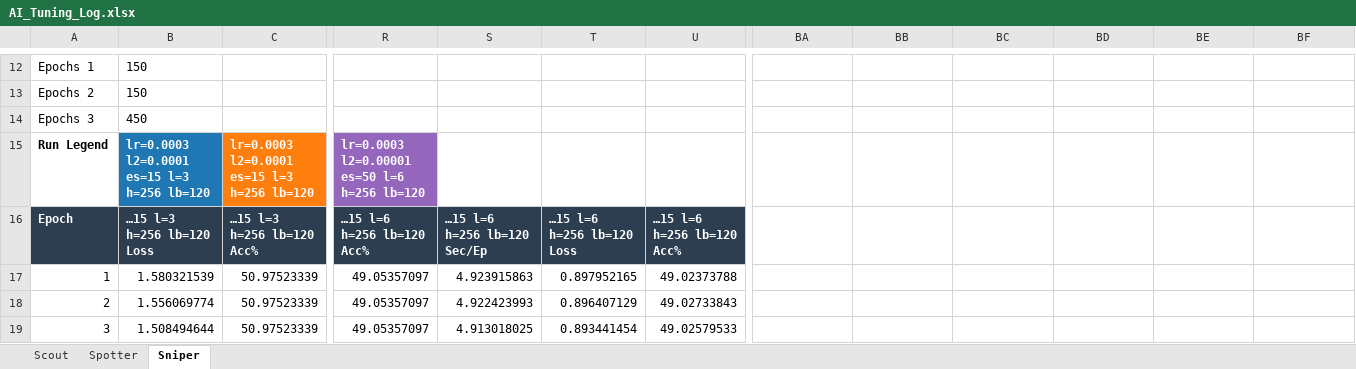
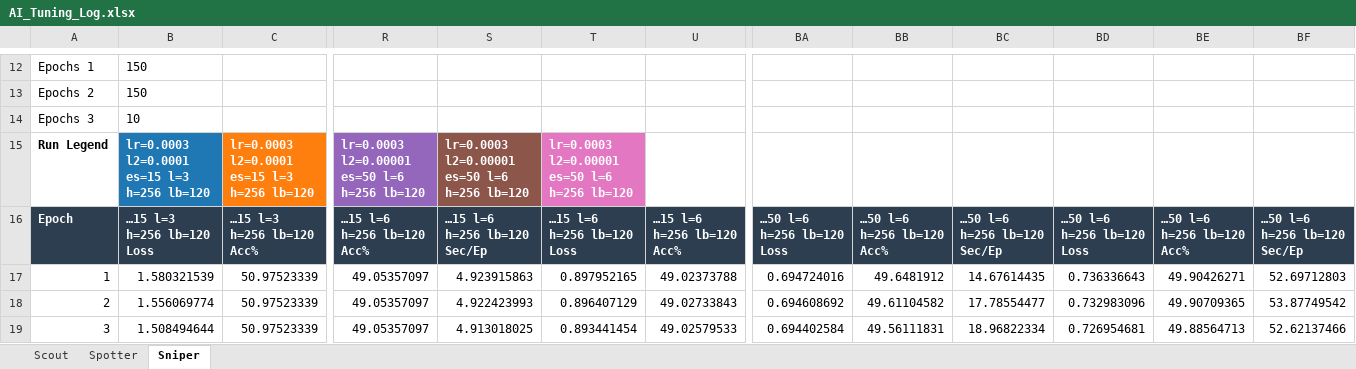
Before and after one commit to OskarMeeks/sunset, an Excel workbook: AI_Tuning_Log.xlsx, sheet Sniper, drawn as a sheet; only a part is shown, gaps mark what is left out; values as stored, in another font and other column widths than the file's, no borders; charts and pictures not drawn; the diff covers the shown part only; the diff names each change by its address in the sheet, - before the commit and + after, or states it on an @@ line.

```diff
--- a/AI_Tuning_Log.xlsx (sheet Sniper)
+++ b/AI_Tuning_Log.xlsx (sheet Sniper)
-B14: 450
+B14: 10
-S15: (empty)
+S15: lr=0.0003 l2=0.00001 es=50 l=6 h=256 lb=120
-S15 fill: none
+S15 fill: #8C564B
-T15: (empty)
+T15: lr=0.0003 l2=0.00001 es=50 l=6 h=256 lb=120
-T15 fill: none
+T15 fill: #E377C2
-BA16: (empty)
+BA16: …50 l=6 h=256 lb=120 Loss
-BA16:BF16 fill: none
+BA16:BF16 fill: #2C3E50
-BB16: (empty)
+BB16: …50 l=6 h=256 lb=120 Acc%
-BC16: (empty)
+BC16: …50 l=6 h=256 lb=120 Sec/Ep
-BD16: (empty)
+BD16: …50 l=6 h=256 lb=120 Loss
-BE16: (empty)
+BE16: …50 l=6 h=256 lb=120 Acc%
-BF16: (empty)
+BF16: …50 l=6 h=256 lb=120 Sec/Ep
-BA17: (empty)
+BA17: 0.694724016
-BB17: (empty)
+BB17: 49.6481912
-BC17: (empty)
+BC17: 14.67614435
-BD17: (empty)
+BD17: 0.736336643
-BE17: (empty)
+BE17: 49.90426271
-BF17: (empty)
+BF17: 52.69712803
-BA18: (empty)
+BA18: 0.694608692
-BB18: (empty)
+BB18: 49.61104582
-BC18: (empty)
+BC18: 17.78554477
-BD18: (empty)
+BD18: 0.732983096
-BE18: (empty)
+BE18: 49.90709365
-BF18: (empty)
+BF18: 53.87749542
-BA19: (empty)
+BA19: 0.694402584
-BB19: (empty)
+BB19: 49.56111831
-BC19: (empty)
+BC19: 18.96822334
-BD19: (empty)
+BD19: 0.726954681
-BE19: (empty)
+BE19: 49.88564713
-BF19: (empty)
+BF19: 52.62137466
```
Also changed, not shown: 87 edited cells elsewhere in this sheet, sheet Scout, sheet Spotter, charts or pictures, 12 other files.
